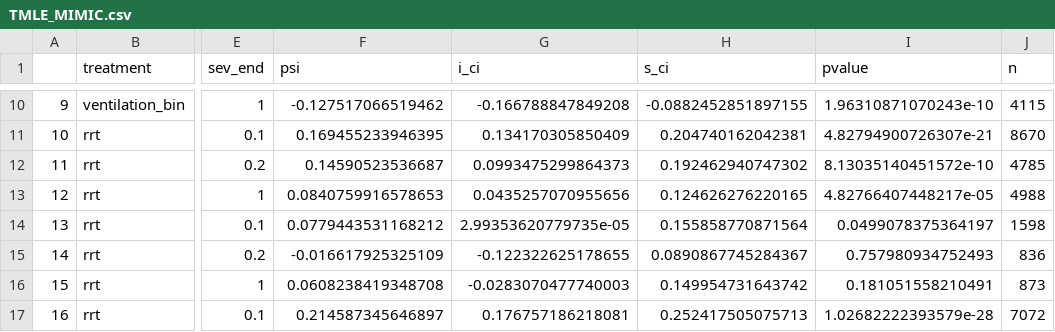
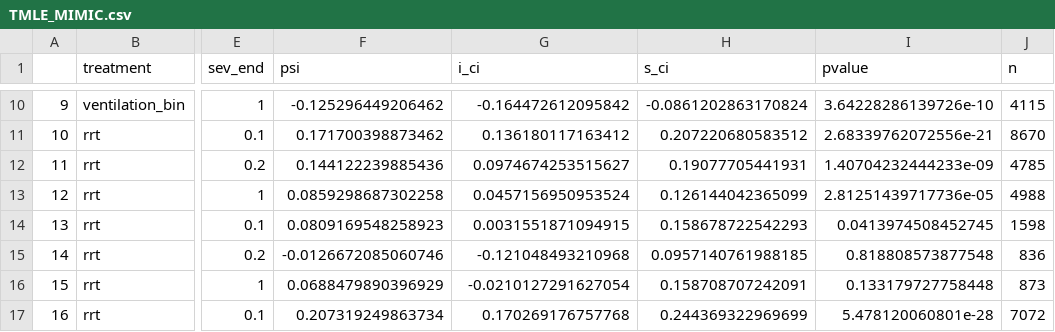
Before and after one commit to joamats/mit-tmle-sepsis, a CSV file: results/prob_mort/TMLE_MIMIC.csv, drawn as a sheet; only a part is shown, gaps mark what is left out; the diff covers the shown part only; the diff names each change by its address in the sheet, - before the commit and + after, or states it on an @@ line.

```diff
--- a/results/prob_mort/TMLE_MIMIC.csv
+++ b/results/prob_mort/TMLE_MIMIC.csv
-F10 (psi): -0.127517066519462
+F10 (psi): -0.125296449206462
-G10 (i_ci): -0.166788847849208
+G10 (i_ci): -0.164472612095842
-H10 (s_ci): -0.0882452851897155
+H10 (s_ci): -0.0861202863170824
-I10 (pvalue): 1.96310871070243e-10
+I10 (pvalue): 3.64228286139726e-10
-F11 (psi): 0.169455233946395
+F11 (psi): 0.171700398873462
-G11 (i_ci): 0.134170305850409
+G11 (i_ci): 0.136180117163412
-H11 (s_ci): 0.204740162042381
+H11 (s_ci): 0.207220680583512
-I11 (pvalue): 4.82794900726307e-21
+I11 (pvalue): 2.68339762072556e-21
-F12 (psi): 0.14590523536687
+F12 (psi): 0.144122239885436
-G12 (i_ci): 0.0993475299864373
+G12 (i_ci): 0.0974674253515627
-H12 (s_ci): 0.192462940747302
+H12 (s_ci): 0.19077705441931
-I12 (pvalue): 8.13035140451572e-10
+I12 (pvalue): 1.40704232444233e-09
-F13 (psi): 0.0840759916578653
+F13 (psi): 0.0859298687302258
-G13 (i_ci): 0.0435257070955656
+G13 (i_ci): 0.0457156950953524
-H13 (s_ci): 0.124626276220165
+H13 (s_ci): 0.126144042365099
-I13 (pvalue): 4.82766407448217e-05
+I13 (pvalue): 2.81251439717736e-05
-F14 (psi): 0.0779443531168212
+F14 (psi): 0.0809169548258923
-G14 (i_ci): 2.99353620779735e-05
+G14 (i_ci): 0.0031551871094915
-H14 (s_ci): 0.155858770871564
+H14 (s_ci): 0.158678722542293
-I14 (pvalue): 0.0499078375364197
+I14 (pvalue): 0.0413974508452745
-F15 (psi): -0.016617925325109
+F15 (psi): -0.0126672085060746
-G15 (i_ci): -0.122322625178655
+G15 (i_ci): -0.121048493210968
-H15 (s_ci): 0.0890867745284367
+H15 (s_ci): 0.0957140761988185
-I15 (pvalue): 0.757980934752493
+I15 (pvalue): 0.818808573877548
-F16 (psi): 0.0608238419348708
+F16 (psi): 0.0688479890396929
-G16 (i_ci): -0.0283070477740003
+G16 (i_ci): -0.0210127291627054
-H16 (s_ci): 0.149954731643742
+H16 (s_ci): 0.158708707242091
-I16 (pvalue): 0.181051558210491
+I16 (pvalue): 0.133179727758448
-F17 (psi): 0.214587345646897
+F17 (psi): 0.207319249863734
-G17 (i_ci): 0.176757186218081
+G17 (i_ci): 0.170269176757768
-H17 (s_ci): 0.252417505075713
+H17 (s_ci): 0.244369322969699
-I17 (pvalue): 1.02682222393579e-28
+I17 (pvalue): 5.478120060801e-28
```
Also changed, not shown: 76 edited cells elsewhere in this file, 6 other files.
